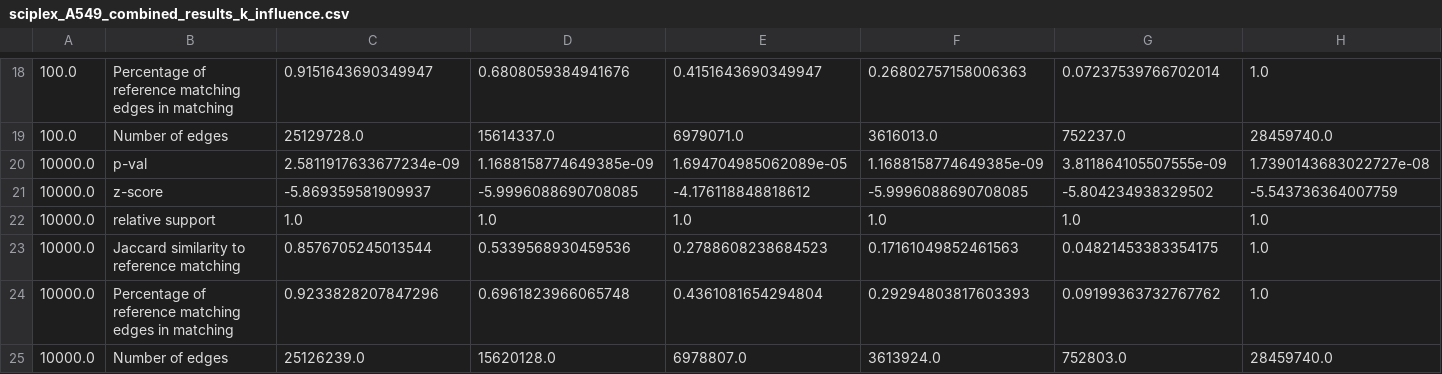
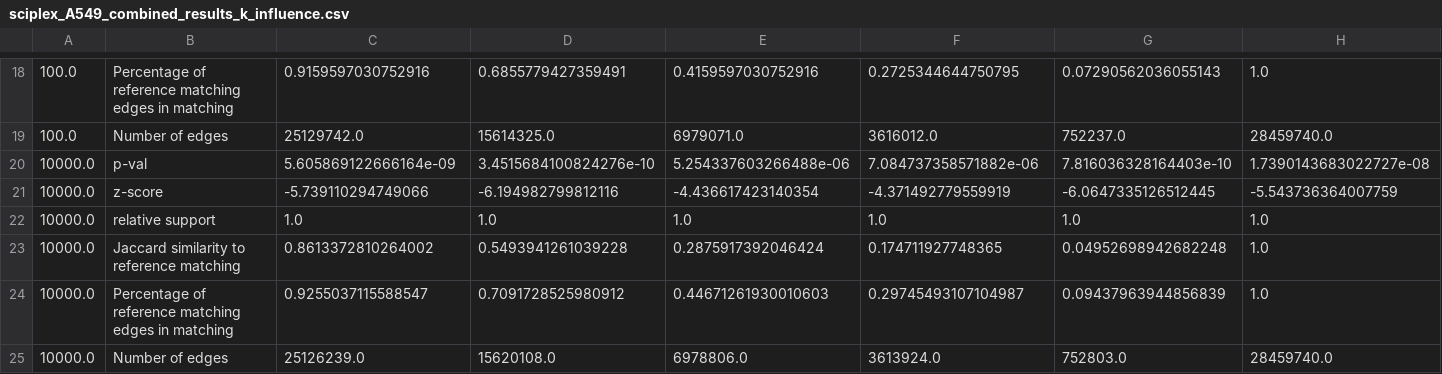
Before and after one commit to bionetslab/scXMatch_paper, a CSV file: plots/fig2/sciplex_A549_combined_results_k_influence.csv, drawn as a sheet; only a part is shown, gaps mark what is left out; the diff covers the shown part only.

```diff
--- a/plots/fig2/sciplex_A549_combined_results_k_influence.csv
+++ b/plots/fig2/sciplex_A549_combined_results_k_influence.csv
@@ -18,8 +18,8 @@
-100.0,Percentage of reference matching edges in matching,0.9151643690349947,0.6808059384941676,0.4151643690349947,0.26802757158006363,0.07237539766702014,1.0
-100.0,Number of edges,25129728.0,15614337.0,6979071.0,3616013.0,752237.0,28459740.0
-10000.0,p-val,2.5811917633677234e-09,1.1688158774649385e-09,1.694704985062089e-05,1.1688158774649385e-09,3.811864105507555e-09,1.7390143683022727e-08
-10000.0,z-score,-5.869359581909937,-5.9996088690708085,-4.176118848818612,-5.9996088690708085,-5.804234938329502,-5.543736364007759
+100.0,Percentage of reference matching edges in matching,0.9159597030752916,0.6855779427359491,0.4159597030752916,0.2725344644750795,0.07290562036055143,1.0
+100.0,Number of edges,25129742.0,15614325.0,6979071.0,3616012.0,752237.0,28459740.0
+10000.0,p-val,5.605869122666164e-09,3.4515684100824276e-10,5.254337603266488e-06,7.084737358571882e-06,7.816036328164403e-10,1.7390143683022727e-08
+10000.0,z-score,-5.739110294749066,-6.194982799812116,-4.436617423140354,-4.371492779559919,-6.0647335126512445,-5.543736364007759
 10000.0,relative support,1.0,1.0,1.0,1.0,1.0,1.0
-10000.0,Jaccard similarity to reference matching,0.8576705245013544,0.5339568930459536,0.2788608238684523,0.17161049852461563,0.04821453383354175,1.0
-10000.0,Percentage of reference matching edges in matching,0.9233828207847296,0.6961823966065748,0.4361081654294804,0.29294803817603393,0.09199363732767762,1.0
-10000.0,Number of edges,25126239.0,15620128.0,6978807.0,3613924.0,752803.0,28459740.0
+10000.0,Jaccard similarity to reference matching,0.8613372810264002,0.5493941261039228,0.2875917392046424,0.174711927748365,0.04952698942682248,1.0
+10000.0,Percentage of reference matching edges in matching,0.9255037115588547,0.7091728525980912,0.44671261930010603,0.29745493107104987,0.09437963944856839,1.0
+10000.0,Number of edges,25126239.0,15620108.0,6978806.0,3613924.0,752803.0,28459740.0
```
Also changed, not shown: 61 edited cells elsewhere in this file, 25 other files.
